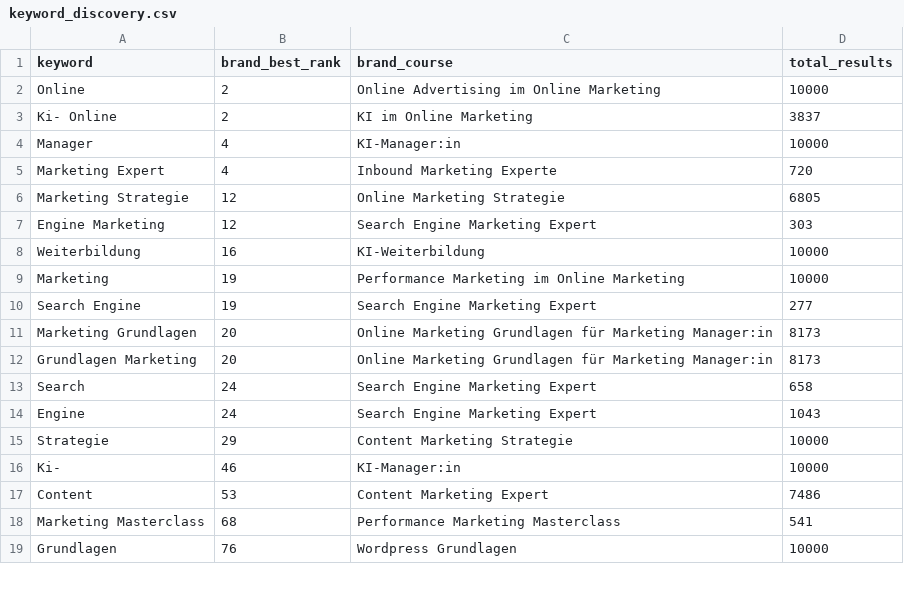
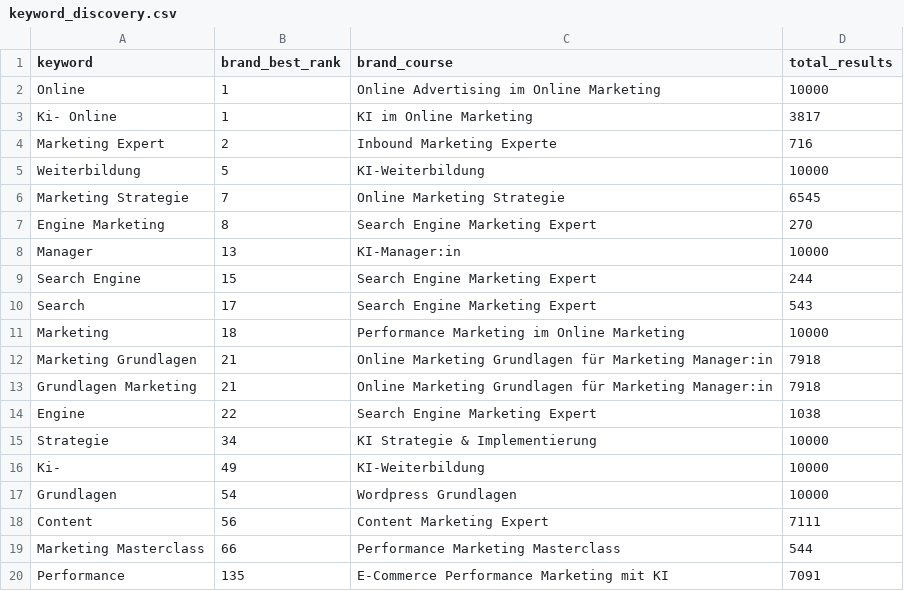
Before and after one commit to oopsrathan-create/Mein_now-crawler, a CSV file: meinnow_crawler/data/keyword_discovery.csv, drawn as a sheet; only a part is shown; the diff covers the shown part only.

```diff
--- a/meinnow_crawler/data/keyword_discovery.csv
+++ b/meinnow_crawler/data/keyword_discovery.csv
@@ -1,19 +1,20 @@
 keyword,brand_best_rank,brand_course,total_results
-Online,2,Online Advertising im Online Marketing,10000
-Ki- Online,2,KI im Online Marketing,3837
-Manager,4,KI-Manager:in,10000
-Marketing Expert,4,Inbound Marketing Experte,720
-Marketing Strategie,12,Online Marketing Strategie,6805
-Engine Marketing,12,Search Engine Marketing Expert,303
-Weiterbildung,16,KI-Weiterbildung,10000
-Marketing,19,Performance Marketing im Online Marketing,10000
-Search Engine,19,Search Engine Marketing Expert,277
-Marketing Grundlagen,20,Online Marketing Grundlagen für Marketing Manager:in,8173
-Grundlagen Marketing,20,Online Marketing Grundlagen für Marketing Manager:in,8173
-Search,24,Search Engine Marketing Expert,658
-Engine,24,Search Engine Marketing Expert,1043
-Strategie,29,Content Marketing Strategie,10000
-Ki-,46,KI-Manager:in,10000
-Content,53,Content Marketing Expert,7486
-Marketing Masterclass,68,Performance Marketing Masterclass,541
-Grundlagen,76,Wordpress Grundlagen,10000
+Online,1,Online Advertising im Online Marketing,10000
+Ki- Online,1,KI im Online Marketing,3817
+Marketing Expert,2,Inbound Marketing Experte,716
+Weiterbildung,5,KI-Weiterbildung,10000
+Marketing Strategie,7,Online Marketing Strategie,6545
+Engine Marketing,8,Search Engine Marketing Expert,270
+Manager,13,KI-Manager:in,10000
+Search Engine,15,Search Engine Marketing Expert,244
+Search,17,Search Engine Marketing Expert,543
+Marketing,18,Performance Marketing im Online Marketing,10000
+Marketing Grundlagen,21,Online Marketing Grundlagen für Marketing Manager:in,7918
+Grundlagen Marketing,21,Online Marketing Grundlagen für Marketing Manager:in,7918
+Engine,22,Search Engine Marketing Expert,1038
+Strategie,34,KI Strategie & Implementierung,10000
+Ki-,49,KI-Weiterbildung,10000
+Grundlagen,54,Wordpress Grundlagen,10000
+Content,56,Content Marketing Expert,7111
+Marketing Masterclass,66,Performance Marketing Masterclass,544
+Performance,135,E-Commerce Performance Marketing mit KI,7091
```
Also changed, not shown: 1 removed row and 4 edited cells elsewhere in this file, meinnow_crawler/data/latest_competitor_share.csv, meinnow_crawler/data/latest_coverage.csv, 8 other files.
